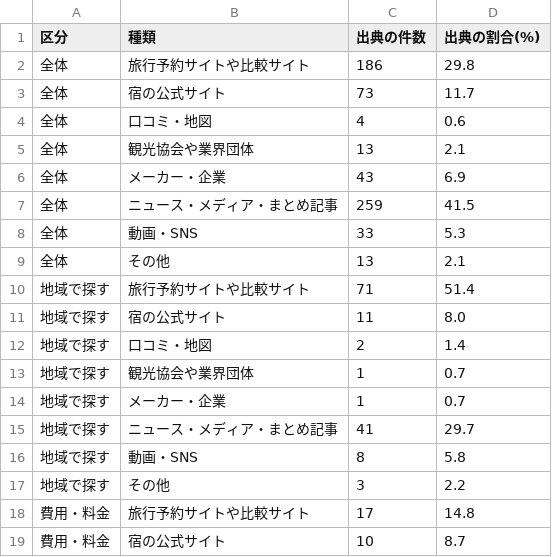
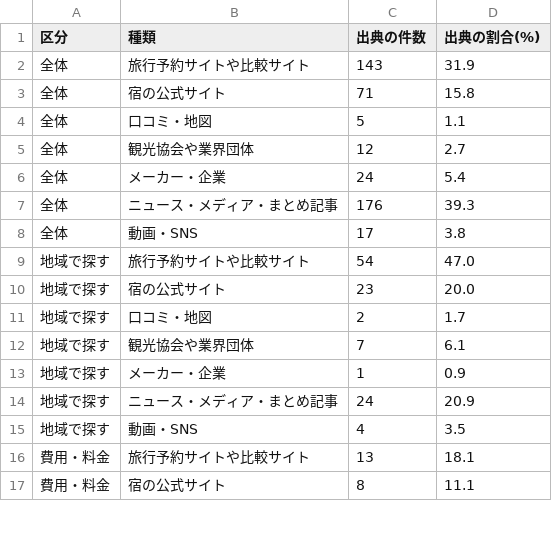
Before and after one commit to yoshi4476/SS-AIO-LP, a CSV file: site/research/hotel-ai-sources/data.csv, drawn as a sheet; only a part is shown; the diff covers the shown part only.

```diff
--- a/site/research/hotel-ai-sources/data.csv
+++ b/site/research/hotel-ai-sources/data.csv
@@ -1,19 +1,17 @@
 区分,種類,出典の件数,出典の割合(%)
-全体,旅行予約サイトや比較サイト,186,29.8
-全体,宿の公式サイト,73,11.7
-全体,口コミ・地図,4,0.6
-全体,観光協会や業界団体,13,2.1
-全体,メーカー・企業,43,6.9
-全体,ニュース・メディア・まとめ記事,259,41.5
-全体,動画・SNS,33,5.3
-全体,その他,13,2.1
-地域で探す,旅行予約サイトや比較サイト,71,51.4
-地域で探す,宿の公式サイト,11,8.0
-地域で探す,口コミ・地図,2,1.4
-地域で探す,観光協会や業界団体,1,0.7
-地域で探す,メーカー・企業,1,0.7
-地域で探す,ニュース・メディア・まとめ記事,41,29.7
-地域で探す,動画・SNS,8,5.8
-地域で探す,その他,3,2.2
-費用・料金,旅行予約サイトや比較サイト,17,14.8
-費用・料金,宿の公式サイト,10,8.7
+全体,旅行予約サイトや比較サイト,143,31.9
+全体,宿の公式サイト,71,15.8
+全体,口コミ・地図,5,1.1
+全体,観光協会や業界団体,12,2.7
+全体,メーカー・企業,24,5.4
+全体,ニュース・メディア・まとめ記事,176,39.3
+全体,動画・SNS,17,3.8
+地域で探す,旅行予約サイトや比較サイト,54,47.0
+地域で探す,宿の公式サイト,23,20.0
+地域で探す,口コミ・地図,2,1.7
+地域で探す,観光協会や業界団体,7,6.1
+地域で探す,メーカー・企業,1,0.9
+地域で探す,ニュース・メディア・まとめ記事,24,20.9
+地域で探す,動画・SNS,4,3.5
+費用・料金,旅行予約サイトや比較サイト,13,18.1
+費用・料金,宿の公式サイト,8,11.1
```
Also changed, not shown: 4 added rows, 14 removed rows and 50 edited cells elsewhere in this file, site/research/ec-ai-sources/data.csv, site/research/esthe-ai-sources/data.csv, 30 other files.
